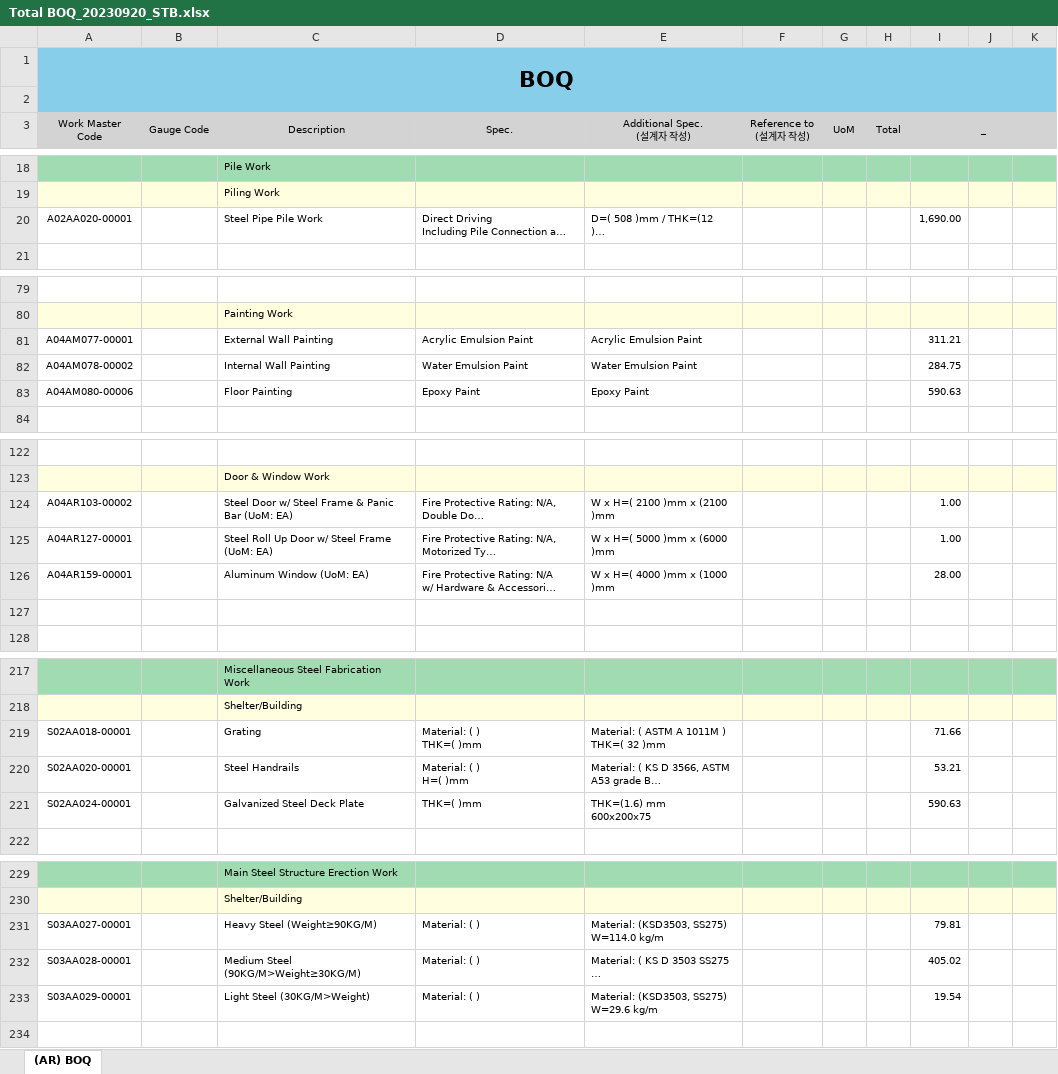
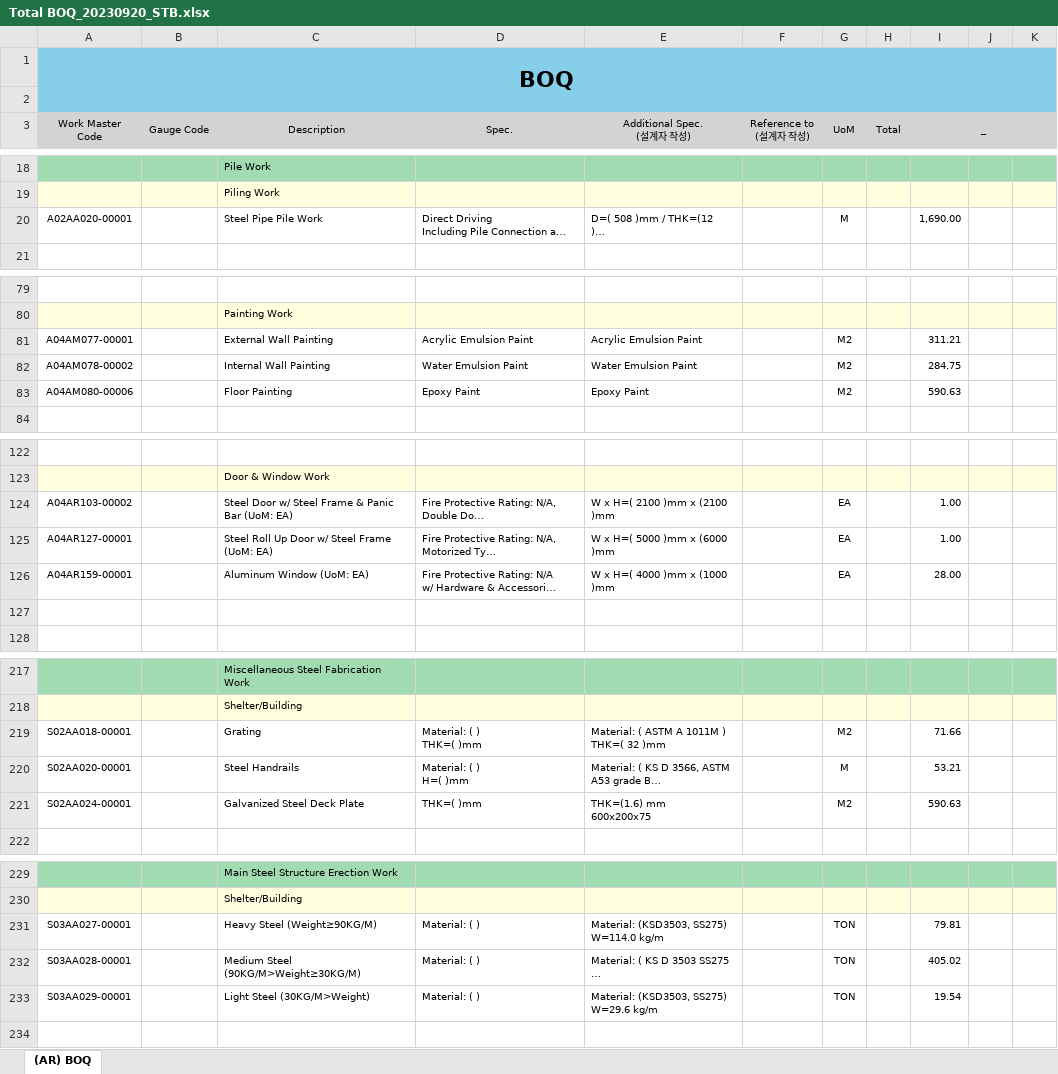
Before and after one commit to hnanmal/mQ, an Excel workbook: hecCalc/2023/documentum/Total BOQ_20230920_STB.xlsx, sheet (AR) BOQ, drawn as a sheet; only a part is shown, gaps mark what is left out; long unchanged cells end in …; values as stored, in another font and other column widths than the file's, no borders; the diff covers the shown part only; the diff names each change by its address in the sheet, - before the commit and + after, or states it on an @@ line.

```diff
--- a/hecCalc/2023/documentum/Total BOQ_20230920_STB.xlsx (sheet (AR) BOQ)
+++ b/hecCalc/2023/documentum/Total BOQ_20230920_STB.xlsx (sheet (AR) BOQ)
-G20 (UoM): (empty)
+G20 (UoM): M
-G81:G83 (UoM): (empty)
+G81:G83 (UoM): M2
-G124:G126 (UoM): (empty)
+G124:G126 (UoM): EA
-G219 (UoM): (empty)
+G219 (UoM): M2
-G220 (UoM): (empty)
+G220 (UoM): M
-G221 (UoM): (empty)
+G221 (UoM): M2
-G231:G233 (UoM): (empty)
+G231:G233 (UoM): TON
```
Also changed, not shown: 38 edited cells elsewhere in this sheet, 2 other files.
